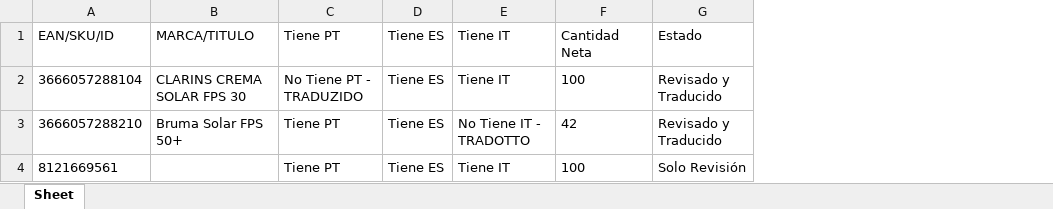
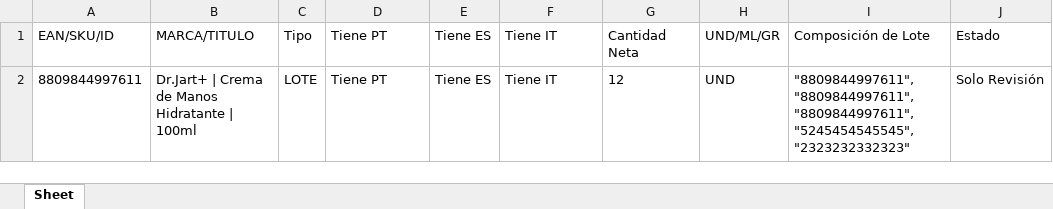
Before and after one commit to partybrasil/Contador-Revisiones, an Excel workbook: REVs/REV-06-03-2025.xlsx, sheet Sheet, drawn as a sheet; values as stored, in another font and other column widths than the file's, no borders; removed rows and columns are numbered as before the commit, all else as after; the diff names each change by its address in the sheet, - before the commit and + after, or states it on an @@ line.

Commit message:
enhance ContadorApp: add special checkboxes, improve unit selection, and update Excel logging format

```diff
--- a/REVs/REV-06-03-2025.xlsx (sheet Sheet)
+++ b/REVs/REV-06-03-2025.xlsx (sheet Sheet)
+column C, rows 1-2: Tipo | LOTE
+column H, rows 1-2: UND/ML/GR | UND
+column I, rows 1-2: Composición de Lote | "8809844997611","8809844997611","8809844997611","5245454545545","2323232332323"
-row 2: 3666057288104 | CLARINS CREMA SOLAR FPS 30 | No Tiene PT - TRADUZIDO | Tiene ES | Tiene IT | 100 | Revisado y Traducido
-row 3: 3666057288210 | Bruma Solar FPS 50+ | Tiene PT | Tiene ES | No Tiene IT - TRADOTTO | 42 | Revisado y Traducido
-A2: 8121669561
+A2: 8809844997611
-B2: (empty)
+B2: Dr.Jart+ | Crema de Manos Hidratante | 100ml
-G2: 100
+G2: 12
```
Also changed, not shown: 3 other files.
